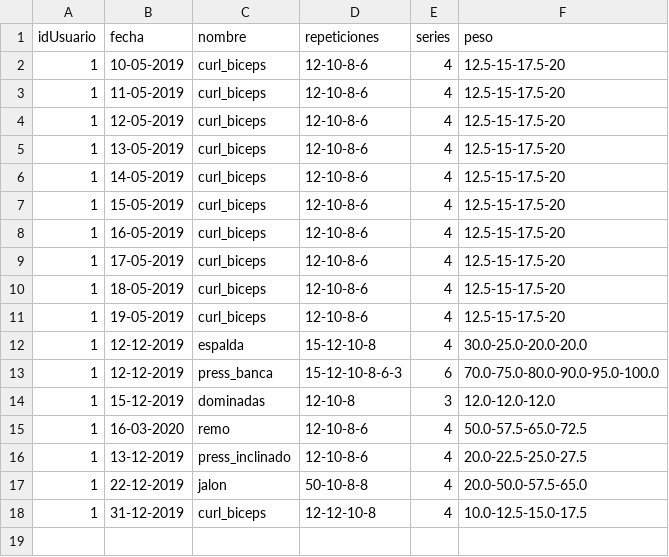
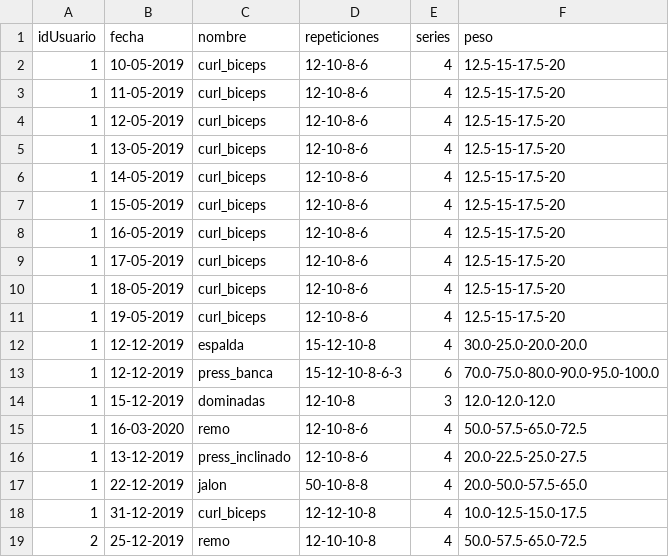
Before and after one commit to Ramartc/Distribuidos, a CSV file: bd/entrenamientos.csv, drawn as a sheet.

```diff
--- a/bd/entrenamientos.csv
+++ b/bd/entrenamientos.csv
@@ -18 +18,2 @@ idUsuario,fecha,nombre,repeticiones,series,peso
 1,31-12-2019,curl_biceps,12-12-10-8,4,10.0-12.5-15.0-17.5
+2,25-12-2019,remo,12-10-10-8,4,50.0-57.5-65.0-72.5
```
Also changed, not shown: bd/salud.csv, 6 other files.
